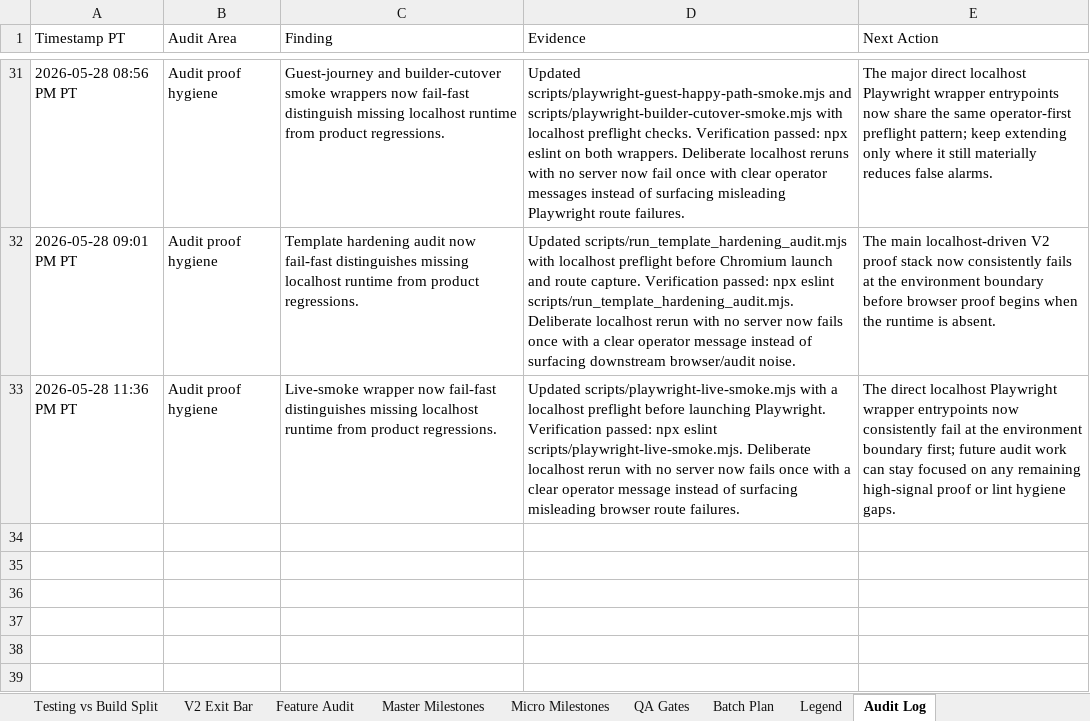
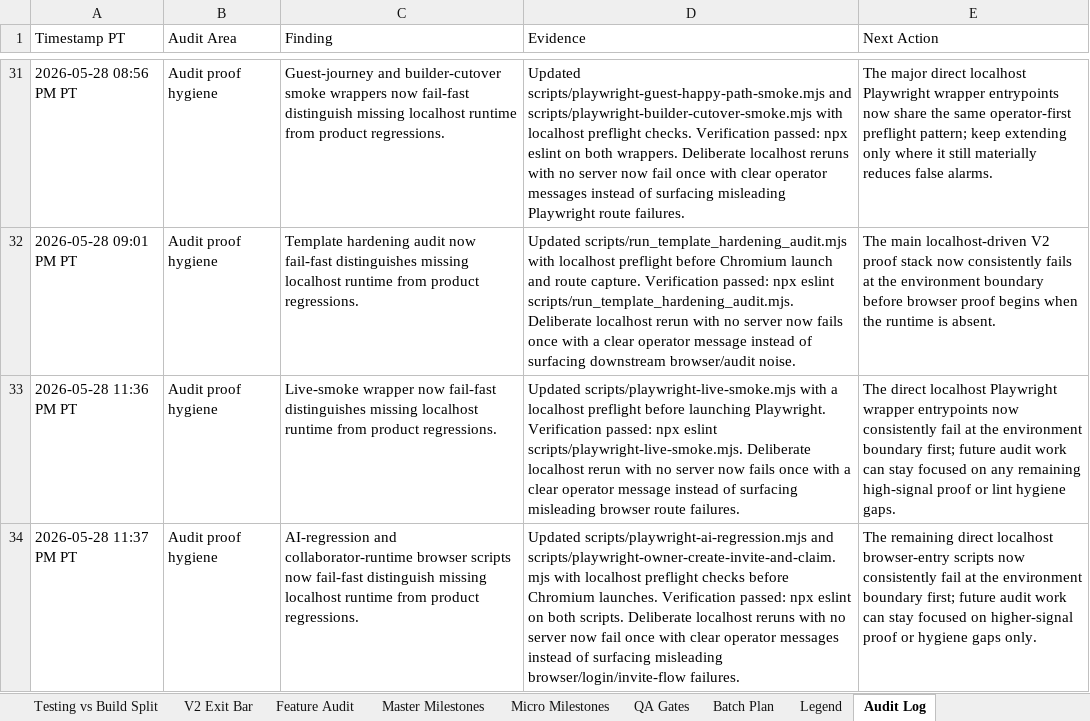
Before and after one commit to jeanericgagnon/wedding-site-Bolt, an Excel workbook: outputs/full-v2-tracker/dayof-full-v2-milestone-tracker.xlsx, sheet Audit Log, drawn as a sheet; only a part is shown, gaps mark what is left out; values as stored, in another font and other column widths than the file's, no borders; the diff names each change by its address in the sheet, - before the commit and + after, or states it on an @@ line.

Commit message:
Preflight local browser proof scripts

```diff
--- a/outputs/full-v2-tracker/dayof-full-v2-milestone-tracker.xlsx (sheet Audit Log)
+++ b/outputs/full-v2-tracker/dayof-full-v2-milestone-tracker.xlsx (sheet Audit Log)
+row 34: 2026-05-28 11:37 PM PT | Audit proof hygiene | AI-regression and collaborator-runtime browser scripts now fail-fast distinguish missing localhost runtime from product regressions. | Updated scripts/playwright-ai-regression.mjs and scripts/playwright-owner-create-invite-and-claim.mjs with localhost preflight checks before Chromium launches. Verification passed: npx eslint on both scripts. Deliberate localhost reruns with no server now fail once with clear operator messages instead of surfacing misleading browser/login/invite-flow failures. | The remaining direct localhost browser-entry scripts now consistently fail at the environment boundary first; future audit work can stay focused on higher-signal proof or hygiene gaps only.
```
Also changed, not shown: 2 other files.
